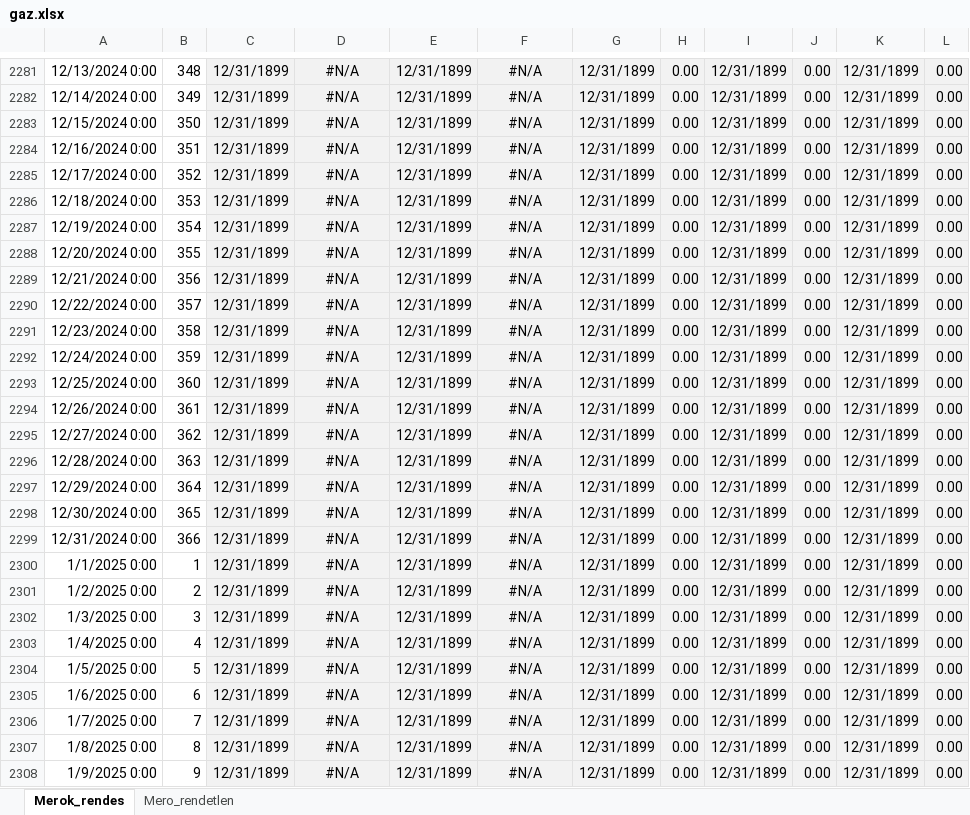
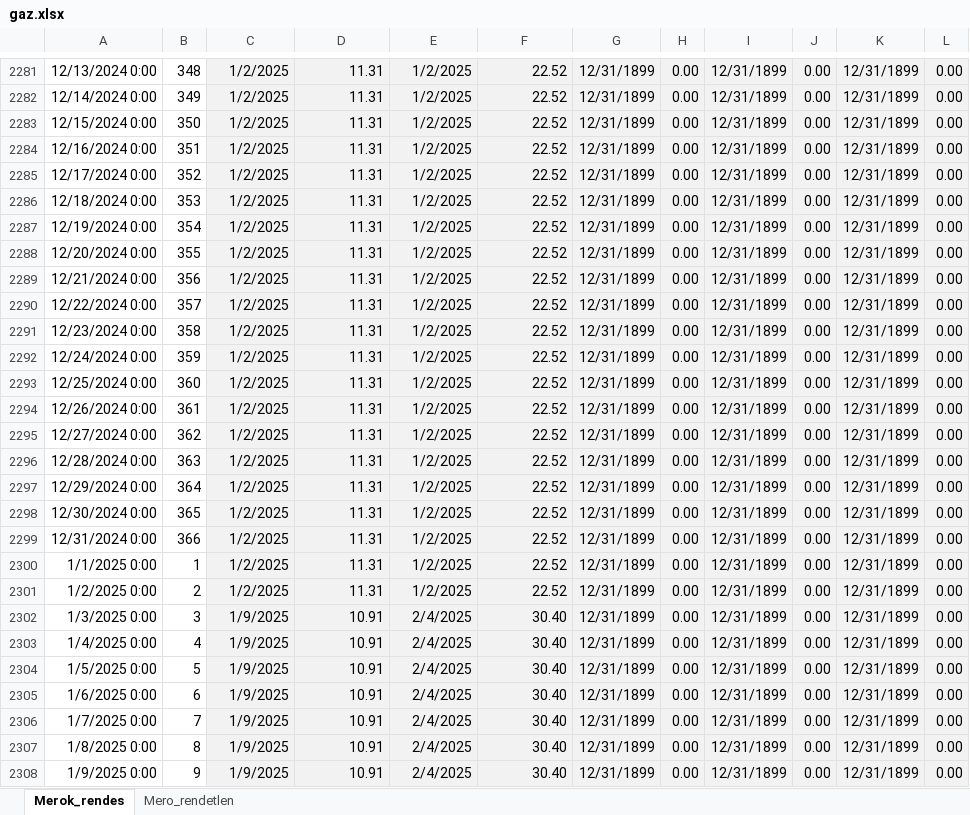
Before and after one commit to MartynK/MartysGas, an Excel workbook: inst/extdata/gaz.xlsx, sheet Merok_rendes, drawn as a sheet; only a part is shown, gaps mark what is left out; values as stored, in another font and other column widths than the file's, no borders; charts and pictures not drawn; the diff covers the shown part only; the diff names each change by its address in the sheet, - before the commit and + after, or states it on an @@ line.

```diff
--- a/inst/extdata/gaz.xlsx (sheet Merok_rendes)
+++ b/inst/extdata/gaz.xlsx (sheet Merok_rendes)
-C2281:C2301: 12/31/1899
+C2281:C2301: 1/2/2025
-D2281:D2308 alignment: center
+D2281:D2308 alignment: right
-D2281:D2301: #N/A
+D2281:D2301: 11.31
-E2281:E2301: 12/31/1899
+E2281:E2301: 1/2/2025
-F2281:F2308 alignment: center
+F2281:F2308 alignment: right
-F2281:F2301: #N/A
+F2281:F2301: 22.52
-C2302:C2308: 12/31/1899
+C2302:C2308: 1/9/2025
-D2302:D2308: #N/A
+D2302:D2308: 10.91
-E2302:E2308: 12/31/1899
+E2302:E2308: 2/4/2025
-F2302:F2308: #N/A
+F2302:F2308: 30.40
```
Also changed, not shown: 364 edited cells and cell formats elsewhere in this sheet, sheet Mero_rendetlen, 11 other files.
